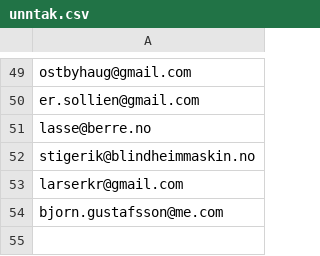
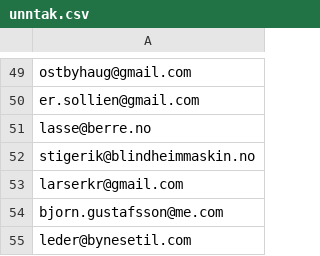
Before and after one commit to areeriks1/Test, a CSV file: unntak.csv, drawn as a sheet; only a part is shown, gaps mark what is left out; the diff names each change by its address in the sheet, - before the commit and + after, or states it on an @@ line.

Commit message:
Update unntak.csv

```diff
--- a/unntak.csv
+++ b/unntak.csv
+row 55: leder@bynesetil.com
```
